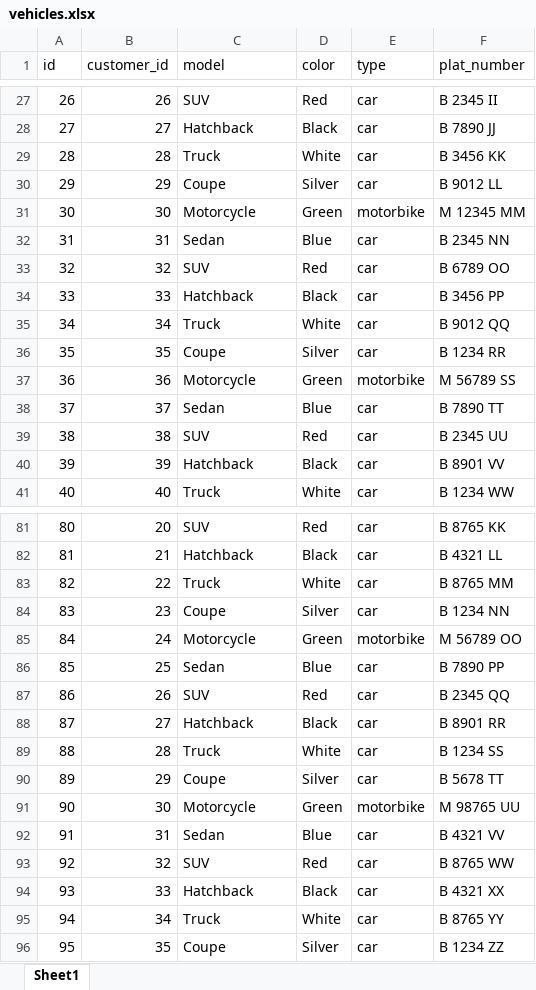
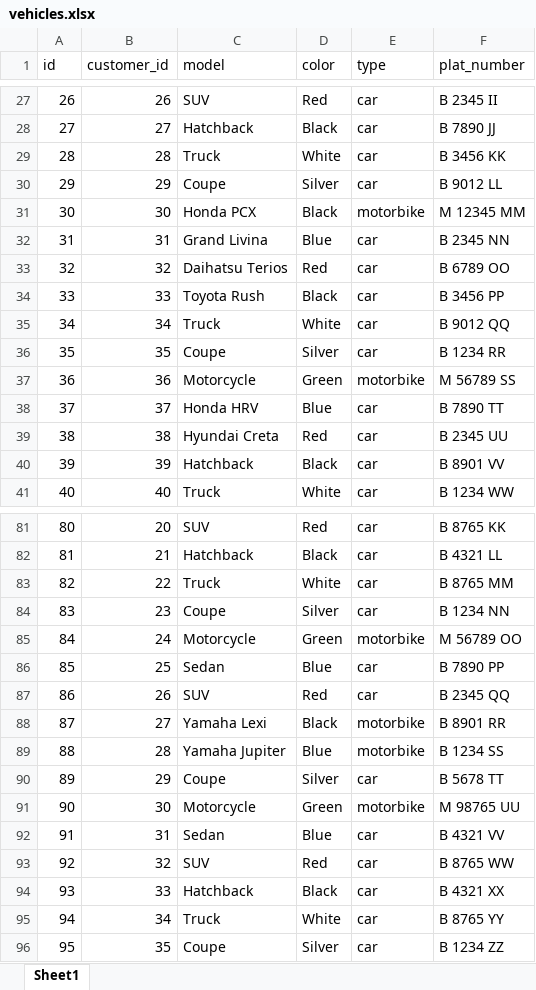
Before and after one commit to Almasyriqi/monitoring-system-vehicle-repair-shop, an Excel workbook: public/data/vehicles.xlsx, sheet Sheet1, drawn as a sheet; only a part is shown, gaps mark what is left out; values as stored, in another font and other column widths than the file's, no borders; the diff covers the shown part only; the diff names each change by its address in the sheet, - before the commit and + after, or states it on an @@ line.

```diff
--- a/public/data/vehicles.xlsx (sheet Sheet1)
+++ b/public/data/vehicles.xlsx (sheet Sheet1)
-C31 (model): Motorcycle
+C31 (model): Honda PCX
-D31 (color): Green
+D31 (color): Black
-C32 (model): Sedan
+C32 (model): Grand Livina
-C33 (model): SUV
+C33 (model): Daihatsu Terios
-C34 (model): Hatchback
+C34 (model): Toyota Rush
-C38 (model): Sedan
+C38 (model): Honda HRV
-C39 (model): SUV
+C39 (model): Hyundai Creta
-C88 (model): Hatchback
+C88 (model): Yamaha Lexi
-E88:E89 (type): car
+E88:E89 (type): motorbike
-C89 (model): Truck
+C89 (model): Yamaha Jupiter
-D89 (color): White
+D89 (color): Blue
```
Also changed, not shown: 40 edited cells elsewhere in this sheet, 7 other files.
